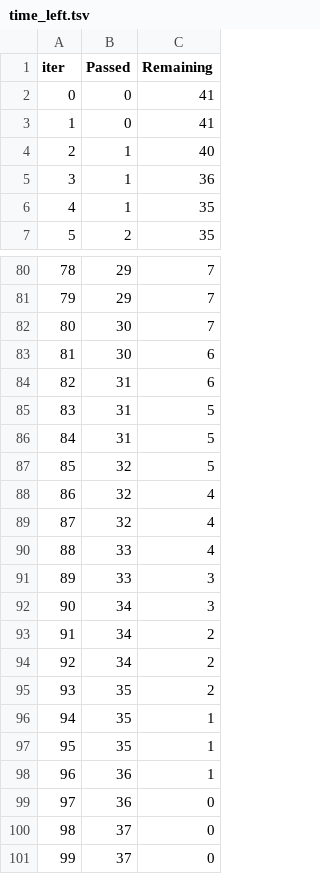
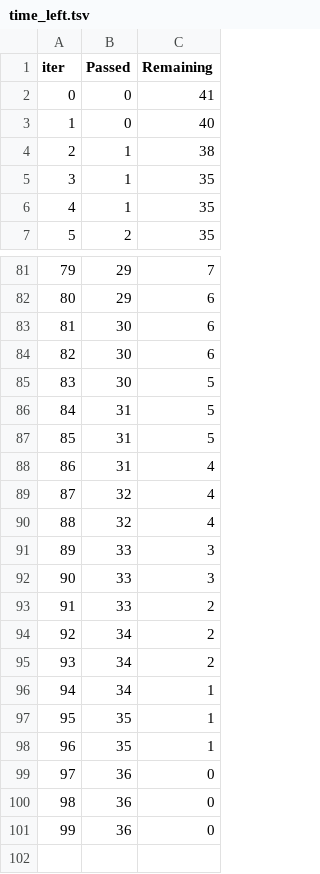
Before and after one commit to sathvik3103/E2E-ML-Project, a TSV file: catboost_info/time_left.tsv, drawn as a sheet; only a part is shown, gaps mark what is left out; removed rows and columns are numbered as before the commit, all else as after; the diff covers the shown part only; the diff names each change by its address in the sheet, - before the commit and + after, or states it on an @@ line.

```diff
--- a/catboost_info/time_left.tsv
+++ b/catboost_info/time_left.tsv
-C3 (Remaining): 41
+C3 (Remaining): 40
-C4 (Remaining): 40
+C4 (Remaining): 38
-C5 (Remaining): 36
+C5 (Remaining): 35
@@ column A (iter) renumbered between rows 15 and 98 @@
-C82 (Remaining): 7
+C82 (Remaining): 6
-row 82: 80 | 30 | 7
-B84 (Passed): 31
+B84 (Passed): 30
+row 85: 83 | 30 | 5
-row 87: 85 | 32 | 5
+row 88: 86 | 31 | 4
-row 90: 88 | 33 | 4
-B92 (Passed): 34
+B92 (Passed): 33
+row 93: 91 | 33 | 2
-row 95: 93 | 35 | 2
+row 96: 94 | 34 | 1
-row 98: 96 | 36 | 1
-B100:B101 (Passed): 37
+B100:B101 (Passed): 36
```
Also changed, not shown: 9 added rows, 8 removed rows and 16 edited cells elsewhere in this file, 2 other files.
